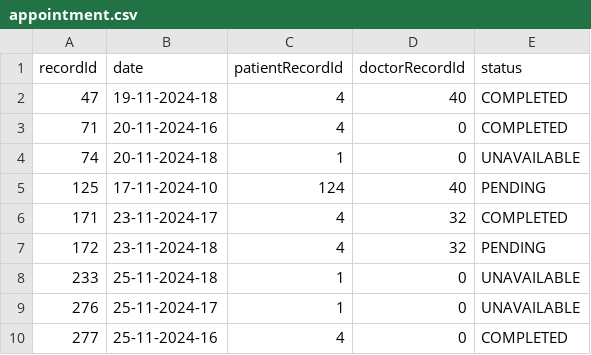
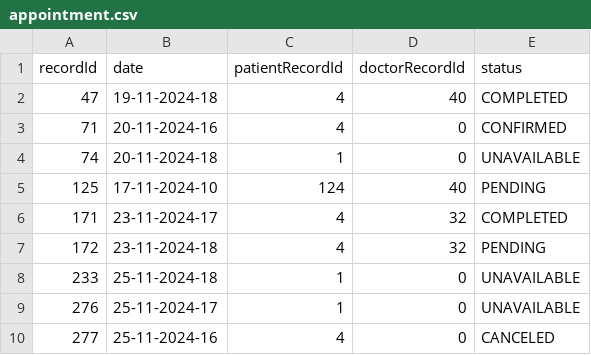
Before and after one commit to Frankhuex/SC2002Hospital, a CSV file: data/appointment.csv, drawn as a sheet.

```diff
--- a/data/appointment.csv
+++ b/data/appointment.csv
@@ -2,3 +2,3 @@
 47,"19-11-2024-18",4,40,"COMPLETED"
-71,"20-11-2024-16",4,0,"COMPLETED"
+71,"20-11-2024-16",4,0,"CONFIRMED"
 74,"20-11-2024-18",1,0,"UNAVAILABLE"
@@ -9,2 +9,2 @@
 276,"25-11-2024-17",1,0,"UNAVAILABLE"
-277,"25-11-2024-16",4,0,"COMPLETED"
+277,"25-11-2024-16",4,0,"CANCELED"
```
Also changed, not shown: 3 other files.
